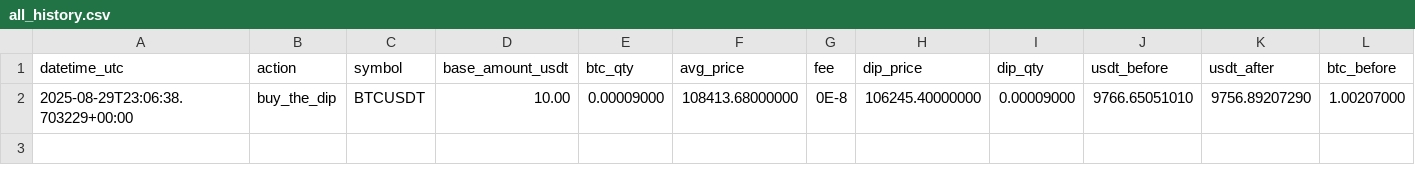
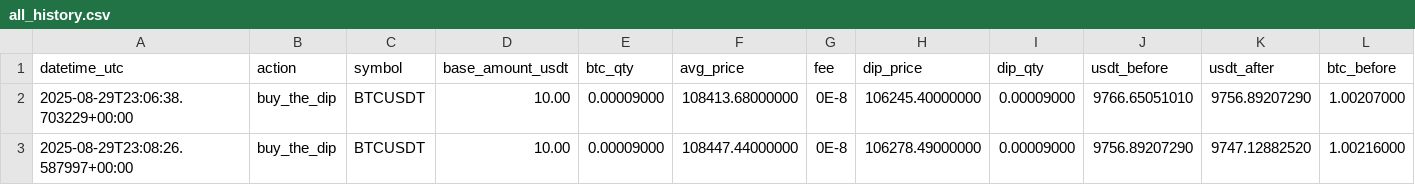
Before and after one commit to RafaCMur/binance-autoinvest-test, a CSV file: all_history.csv, drawn as a sheet; only a part is shown; rows hold the shown columns only; the diff names each change by its address in the sheet, - before the commit and + after, or states it on an @@ line.

```diff
--- a/all_history.csv
+++ b/all_history.csv
+row 3: 2025-08-29T23:08:26.587997+00:00 | buy_the_dip | BTCUSDT | 10.00 | 0.00009000 | 108447.44000000 | 0E-8 | 106278.49000000 | 0.00009000 | 9756.89207290 | 9747.12882520 | 1.00216000
```
